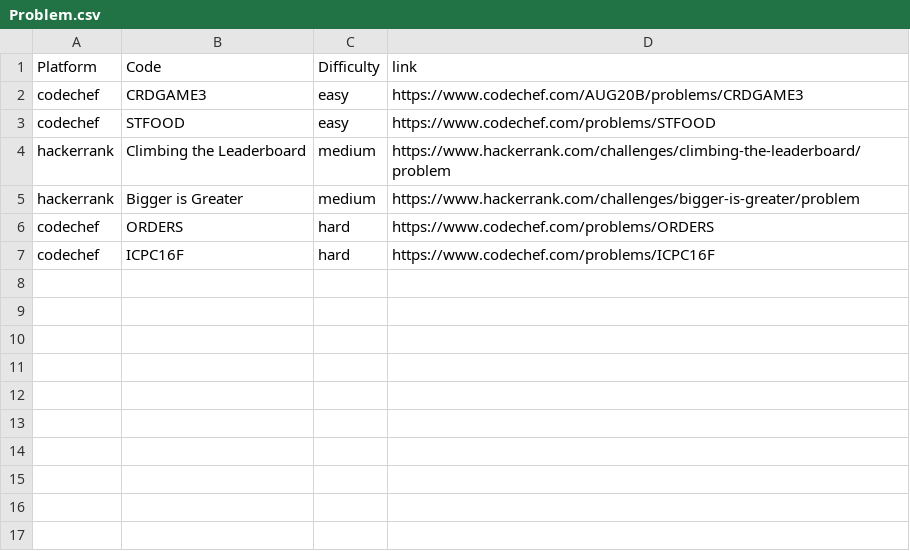
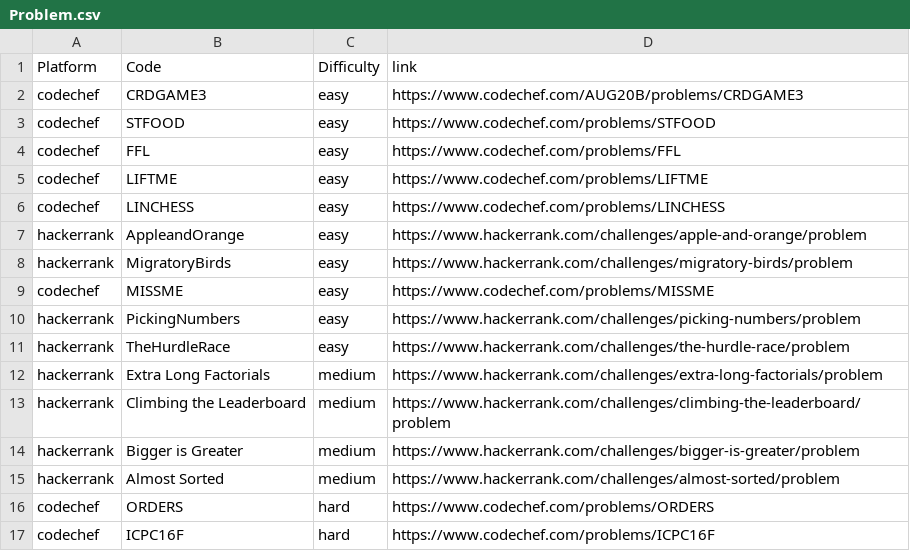
Before and after one commit to BenvinD/Problems, a CSV file: Problem.csv, drawn as a sheet.

Commit message:
Update Problem.csv

```diff
--- a/Problem.csv
+++ b/Problem.csv
@@ -3,4 +3,14 @@ codechef,CRDGAME3,easy,https://www.codechef.com/AUG20B/problems/CRDGAME3
 codechef,STFOOD,easy,https://www.codechef.com/problems/STFOOD
+codechef,FFL,easy,https://www.codechef.com/problems/FFL
+codechef,LIFTME,easy,https://www.codechef.com/problems/LIFTME
+codechef,LINCHESS,easy,https://www.codechef.com/problems/LINCHESS
+hackerrank,AppleandOrange,easy,https://www.hackerrank.com/challenges/apple-and-orange/problem
+hackerrank,MigratoryBirds,easy,https://www.hackerrank.com/challenges/migratory-birds/problem
+codechef,MISSME,easy,https://www.codechef.com/problems/MISSME
+hackerrank,PickingNumbers,easy,https://www.hackerrank.com/challenges/picking-numbers/problem
+hackerrank,TheHurdleRace,easy,https://www.hackerrank.com/challenges/the-hurdle-race/problem
+hackerrank,Extra Long Factorials,medium,https://www.hackerrank.com/challenges/extra-long-factorials/problem
 hackerrank,Climbing the Leaderboard,medium,https://www.hackerrank.com/challenges/climbing-the-leaderboard/problem
 hackerrank,Bigger is Greater,medium,https://www.hackerrank.com/challenges/bigger-is-greater/problem
+hackerrank,Almost Sorted,medium,https://www.hackerrank.com/challenges/almost-sorted/problem
 codechef,ORDERS,hard,https://www.codechef.com/problems/ORDERS
```
